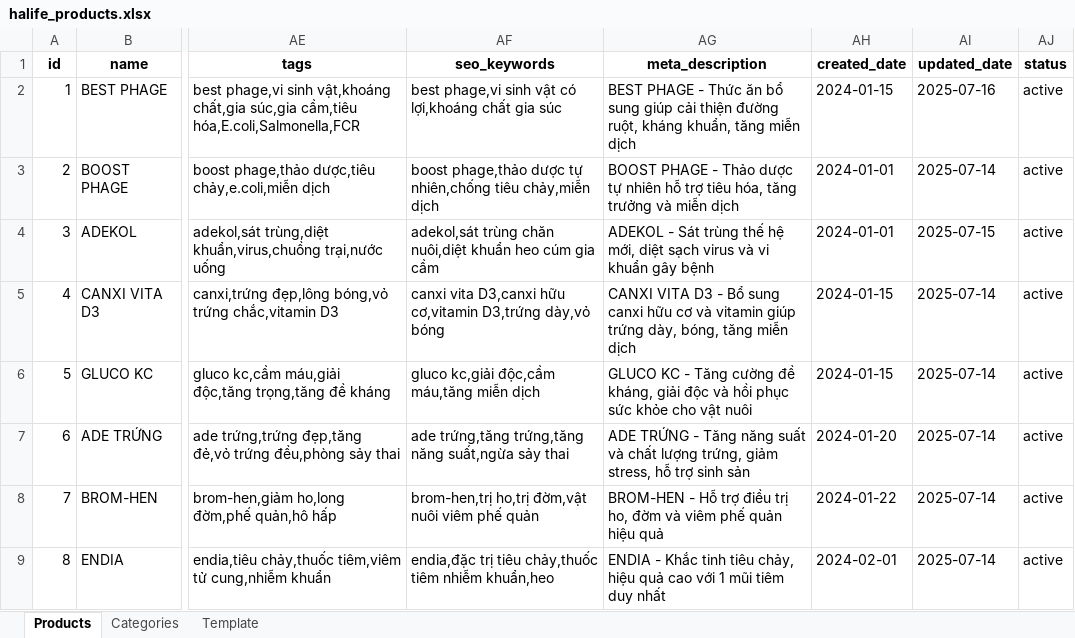
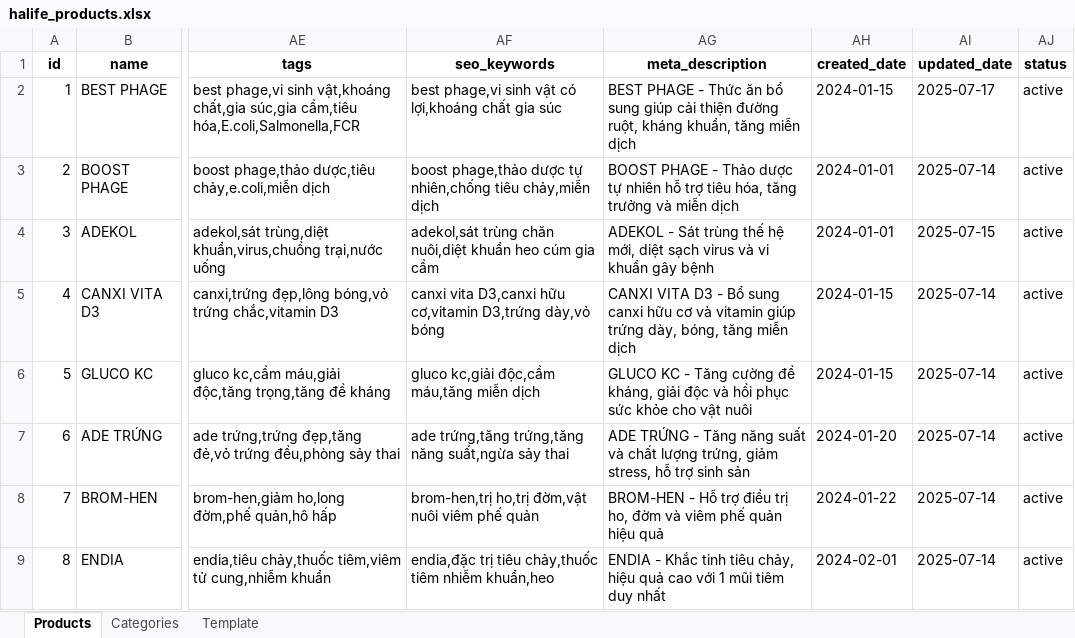
Before and after one commit to hachitubg/halife-website, an Excel workbook: public/data/halife_products.xlsx, sheet Products, drawn as a sheet; only a part is shown, gaps mark what is left out; values as stored, in another font and other column widths than the file's, no borders; the diff names each change by its address in the sheet, - before the commit and + after, or states it on an @@ line.

```diff
--- a/public/data/halife_products.xlsx (sheet Products)
+++ b/public/data/halife_products.xlsx (sheet Products)
-AI2 (updated_date): 2025-07-16
+AI2 (updated_date): 2025-07-17
```
Also changed, not shown: 8 other files.
